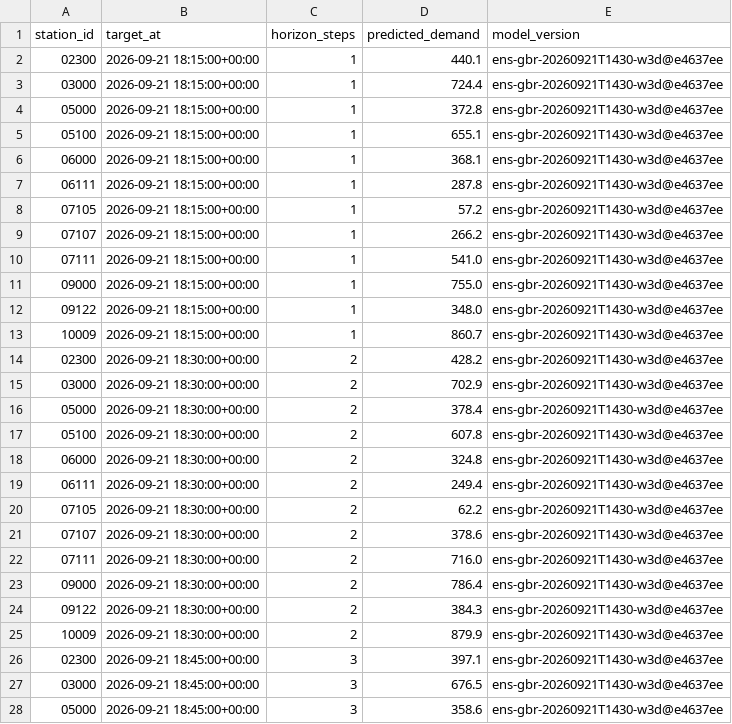
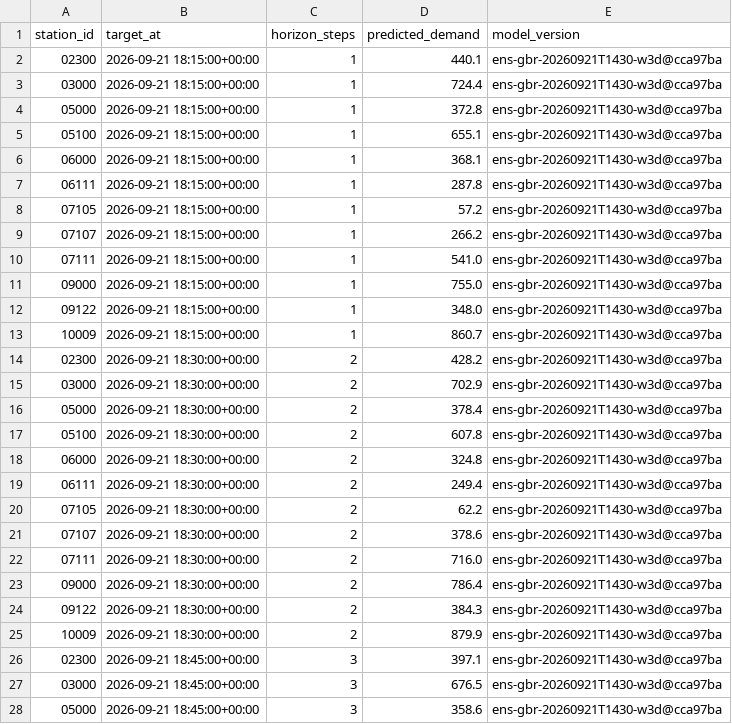
Before and after one commit to davidbrinez30/proyecto-visualizacion-2-mi-pulso-transmi, a CSV file: artifacts/predictions_latest.csv, drawn as a sheet; only a part is shown; the diff covers the shown part only.

```diff
--- a/artifacts/predictions_latest.csv
+++ b/artifacts/predictions_latest.csv
@@ -1,28 +1,28 @@
 station_id,target_at,horizon_steps,predicted_demand,model_version
-02300,2026-09-21 18:15:00+00:00,1,440.1,ens-gbr-20260921T1430-w3d@e4637ee
-03000,2026-09-21 18:15:00+00:00,1,724.4,ens-gbr-20260921T1430-w3d@e4637ee
-05000,2026-09-21 18:15:00+00:00,1,372.8,ens-gbr-20260921T1430-w3d@e4637ee
-05100,2026-09-21 18:15:00+00:00,1,655.1,ens-gbr-20260921T1430-w3d@e4637ee
-06000,2026-09-21 18:15:00+00:00,1,368.1,ens-gbr-20260921T1430-w3d@e4637ee
-06111,2026-09-21 18:15:00+00:00,1,287.8,ens-gbr-20260921T1430-w3d@e4637ee
-07105,2026-09-21 18:15:00+00:00,1,57.2,ens-gbr-20260921T1430-w3d@e4637ee
-07107,2026-09-21 18:15:00+00:00,1,266.2,ens-gbr-20260921T1430-w3d@e4637ee
-07111,2026-09-21 18:15:00+00:00,1,541.0,ens-gbr-20260921T1430-w3d@e4637ee
-09000,2026-09-21 18:15:00+00:00,1,755.0,ens-gbr-20260921T1430-w3d@e4637ee
-09122,2026-09-21 18:15:00+00:00,1,348.0,ens-gbr-20260921T1430-w3d@e4637ee
-10009,2026-09-21 18:15:00+00:00,1,860.7,ens-gbr-20260921T1430-w3d@e4637ee
-02300,2026-09-21 18:30:00+00:00,2,428.2,ens-gbr-20260921T1430-w3d@e4637ee
-03000,2026-09-21 18:30:00+00:00,2,702.9,ens-gbr-20260921T1430-w3d@e4637ee
-05000,2026-09-21 18:30:00+00:00,2,378.4,ens-gbr-20260921T1430-w3d@e4637ee
-05100,2026-09-21 18:30:00+00:00,2,607.8,ens-gbr-20260921T1430-w3d@e4637ee
-06000,2026-09-21 18:30:00+00:00,2,324.8,ens-gbr-20260921T1430-w3d@e4637ee
-06111,2026-09-21 18:30:00+00:00,2,249.4,ens-gbr-20260921T1430-w3d@e4637ee
-07105,2026-09-21 18:30:00+00:00,2,62.2,ens-gbr-20260921T1430-w3d@e4637ee
-07107,2026-09-21 18:30:00+00:00,2,378.6,ens-gbr-20260921T1430-w3d@e4637ee
-07111,2026-09-21 18:30:00+00:00,2,716.0,ens-gbr-20260921T1430-w3d@e4637ee
-09000,2026-09-21 18:30:00+00:00,2,786.4,ens-gbr-20260921T1430-w3d@e4637ee
-09122,2026-09-21 18:30:00+00:00,2,384.3,ens-gbr-20260921T1430-w3d@e4637ee
-10009,2026-09-21 18:30:00+00:00,2,879.9,ens-gbr-20260921T1430-w3d@e4637ee
-02300,2026-09-21 18:45:00+00:00,3,397.1,ens-gbr-20260921T1430-w3d@e4637ee
-03000,2026-09-21 18:45:00+00:00,3,676.5,ens-gbr-20260921T1430-w3d@e4637ee
-05000,2026-09-21 18:45:00+00:00,3,358.6,ens-gbr-20260921T1430-w3d@e4637ee
+02300,2026-09-21 18:15:00+00:00,1,440.1,ens-gbr-20260921T1430-w3d@cca97ba
+03000,2026-09-21 18:15:00+00:00,1,724.4,ens-gbr-20260921T1430-w3d@cca97ba
+05000,2026-09-21 18:15:00+00:00,1,372.8,ens-gbr-20260921T1430-w3d@cca97ba
+05100,2026-09-21 18:15:00+00:00,1,655.1,ens-gbr-20260921T1430-w3d@cca97ba
+06000,2026-09-21 18:15:00+00:00,1,368.1,ens-gbr-20260921T1430-w3d@cca97ba
+06111,2026-09-21 18:15:00+00:00,1,287.8,ens-gbr-20260921T1430-w3d@cca97ba
+07105,2026-09-21 18:15:00+00:00,1,57.2,ens-gbr-20260921T1430-w3d@cca97ba
+07107,2026-09-21 18:15:00+00:00,1,266.2,ens-gbr-20260921T1430-w3d@cca97ba
+07111,2026-09-21 18:15:00+00:00,1,541.0,ens-gbr-20260921T1430-w3d@cca97ba
+09000,2026-09-21 18:15:00+00:00,1,755.0,ens-gbr-20260921T1430-w3d@cca97ba
+09122,2026-09-21 18:15:00+00:00,1,348.0,ens-gbr-20260921T1430-w3d@cca97ba
+10009,2026-09-21 18:15:00+00:00,1,860.7,ens-gbr-20260921T1430-w3d@cca97ba
+02300,2026-09-21 18:30:00+00:00,2,428.2,ens-gbr-20260921T1430-w3d@cca97ba
+03000,2026-09-21 18:30:00+00:00,2,702.9,ens-gbr-20260921T1430-w3d@cca97ba
+05000,2026-09-21 18:30:00+00:00,2,378.4,ens-gbr-20260921T1430-w3d@cca97ba
+05100,2026-09-21 18:30:00+00:00,2,607.8,ens-gbr-20260921T1430-w3d@cca97ba
+06000,2026-09-21 18:30:00+00:00,2,324.8,ens-gbr-20260921T1430-w3d@cca97ba
+06111,2026-09-21 18:30:00+00:00,2,249.4,ens-gbr-20260921T1430-w3d@cca97ba
+07105,2026-09-21 18:30:00+00:00,2,62.2,ens-gbr-20260921T1430-w3d@cca97ba
+07107,2026-09-21 18:30:00+00:00,2,378.6,ens-gbr-20260921T1430-w3d@cca97ba
+07111,2026-09-21 18:30:00+00:00,2,716.0,ens-gbr-20260921T1430-w3d@cca97ba
+09000,2026-09-21 18:30:00+00:00,2,786.4,ens-gbr-20260921T1430-w3d@cca97ba
+09122,2026-09-21 18:30:00+00:00,2,384.3,ens-gbr-20260921T1430-w3d@cca97ba
+10009,2026-09-21 18:30:00+00:00,2,879.9,ens-gbr-20260921T1430-w3d@cca97ba
+02300,2026-09-21 18:45:00+00:00,3,397.1,ens-gbr-20260921T1430-w3d@cca97ba
+03000,2026-09-21 18:45:00+00:00,3,676.5,ens-gbr-20260921T1430-w3d@cca97ba
+05000,2026-09-21 18:45:00+00:00,3,358.6,ens-gbr-20260921T1430-w3d@cca97ba
```
Also changed, not shown: 21 edited cells elsewhere in this file, 2 other files.
